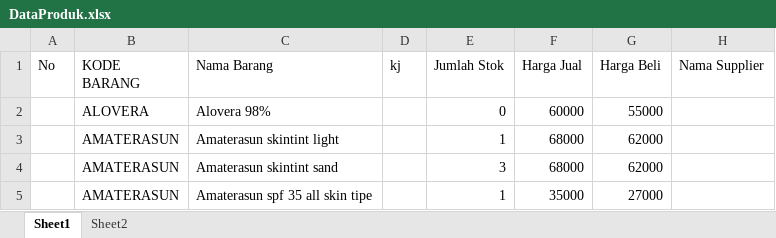
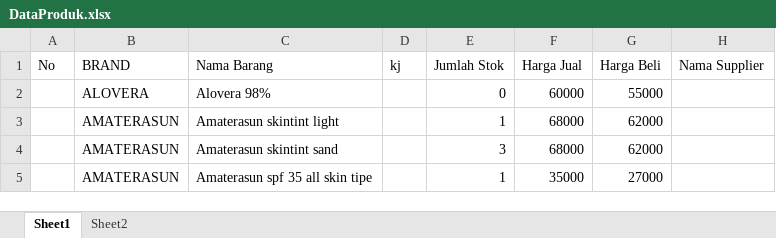
Before and after one commit to jufriwahyudi/rimsposnew, an Excel workbook: DataProduk.xlsx, sheet Sheet1, drawn as a sheet; only a part is shown; values as stored, in another font and other column widths than the file's, no borders; the diff names each change by its address in the sheet, - before the commit and + after, or states it on an @@ line.

```diff
--- a/DataProduk.xlsx (sheet Sheet1)
+++ b/DataProduk.xlsx (sheet Sheet1)
-B1: KODE BARANG
+B1: BRAND
```
Also changed, not shown: 1 other file.
